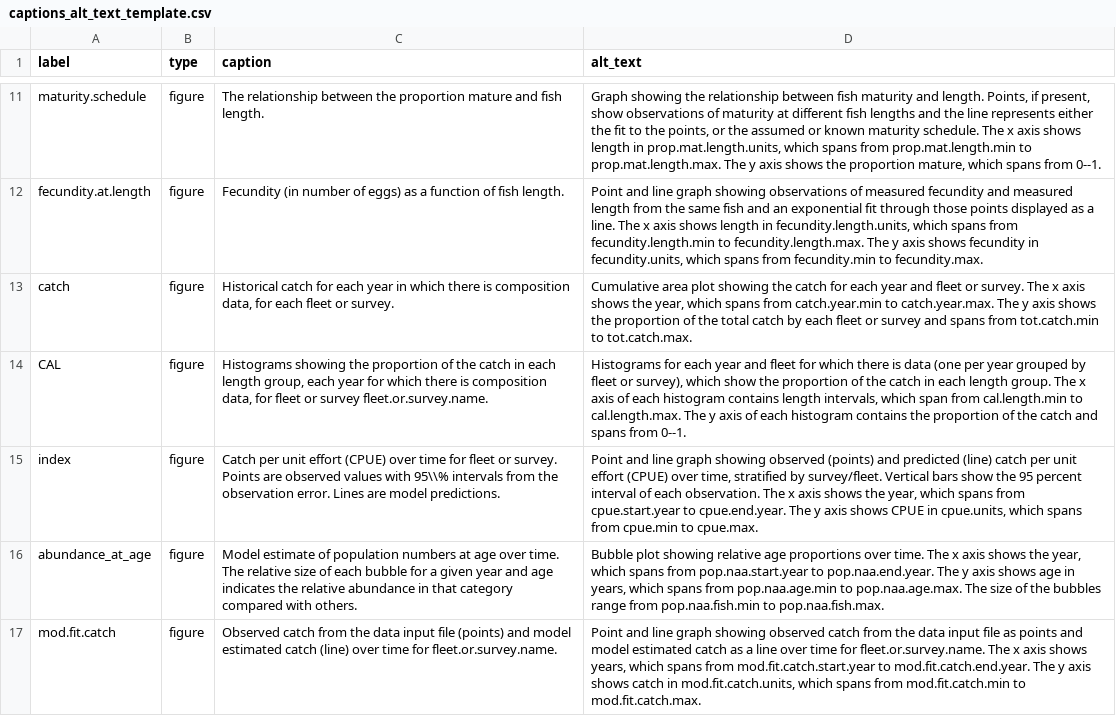
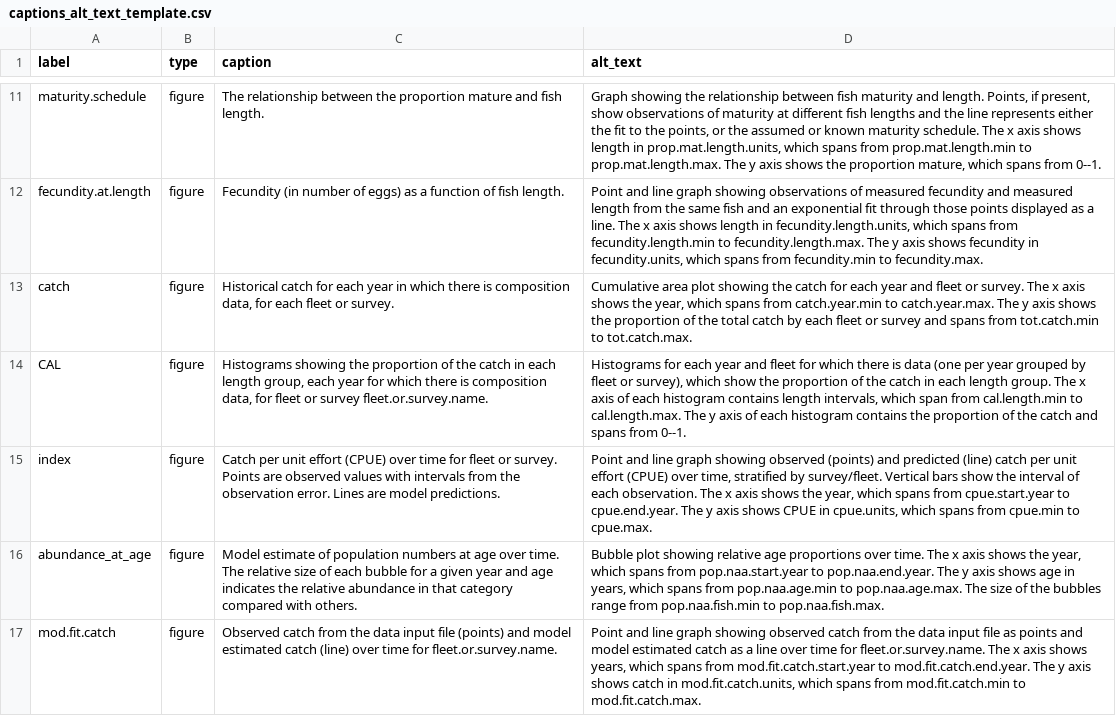
Before and after one commit to grantdadams/stockplotr, a CSV file: inst/resources/captions_alt_text_template.csv, drawn as a sheet; only a part is shown, gaps mark what is left out.

Commit message:
fix: drop only the fleet facet in plot_index() and match the caption to the intervals
plot_index() drops the fleet facet only when process_data() removed it because there is one index fleet. Other requested facets are kept. The index caption no longer states a coverage because the interval depends on the uncertainty label. Adds a log_scale example and silences the expected y-scale replacement message.

```diff
--- a/inst/resources/captions_alt_text_template.csv
+++ b/inst/resources/captions_alt_text_template.csv
@@ -14,3 +14,3 @@ catch,figure,"Historical catch for each year in which there is composition data,
 CAL,figure,"Histograms showing the proportion of the catch in each length group, each year for which there is composition data, for fleet or survey fleet.or.survey.name.","Histograms for each year and fleet for which there is data (one per year grouped by fleet or survey), which show the proportion of the catch in each length group. The x axis of each histogram contains length intervals, which span from cal.length.min to cal.length.max. The y axis of each histogram contains the proportion of the catch and spans from 0--1."
-index,figure,Catch per unit effort (CPUE) over time for fleet or survey. Points are observed values with 95\\% intervals from the observation error. Lines are model predictions.,"Point and line graph showing observed (points) and predicted (line) catch per unit effort (CPUE) over time, stratified by survey/fleet. Vertical bars show the 95 percent interval of each observation. The x axis shows the year, which spans from cpue.start.year to cpue.end.year. The y axis shows CPUE in cpue.units, which spans from cpue.min to cpue.max."
+index,figure,Catch per unit effort (CPUE) over time for fleet or survey. Points are observed values with intervals from the observation error. Lines are model predictions.,"Point and line graph showing observed (points) and predicted (line) catch per unit effort (CPUE) over time, stratified by survey/fleet. Vertical bars show the interval of each observation. The x axis shows the year, which spans from cpue.start.year to cpue.end.year. The y axis shows CPUE in cpue.units, which spans from cpue.min to cpue.max."
 abundance_at_age,figure,Model estimate of population numbers at age over time. The relative size of each bubble for a given year and age indicates the relative abundance in that category compared with others. ,"Bubble plot showing relative age proportions over time. The x axis shows the year, which spans from pop.naa.start.year to pop.naa.end.year. The y axis shows age in years, which spans from pop.naa.age.min to pop.naa.age.max. The size of the bubbles range from pop.naa.fish.min to pop.naa.fish.max."
```
Also changed, not shown: 2 other files.
